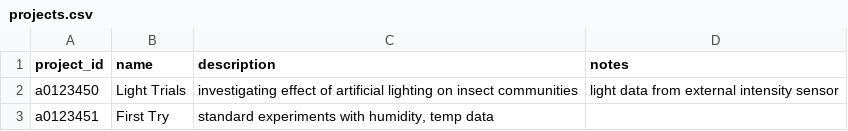
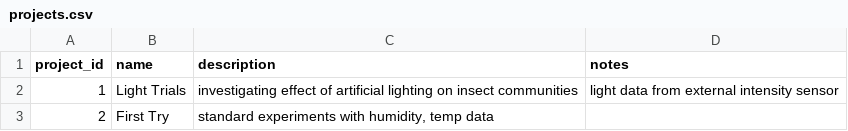
Before and after one commit to sticky-pi/sticky-pi-api, a CSV file: server/webapp/sticky_pi_app/www/projects.csv, drawn as a sheet.

Commit message:
implemented put_(multiple_)projects() in mock API

```diff
--- a/server/webapp/sticky_pi_app/www/projects.csv
+++ b/server/webapp/sticky_pi_app/www/projects.csv
@@ -1,3 +1,3 @@
 project_id,name,description,notes
-a0123450,Light Trials,investigating effect of artificial lighting on insect communities,light data from external intensity sensor
-a0123451,First Try,"standard experiments with humidity, temp data",
+1,Light Trials,investigating effect of artificial lighting on insect communities,light data from external intensity sensor
+2,First Try,"standard experiments with humidity, temp data",
```
Also changed, not shown: 11 other files.
